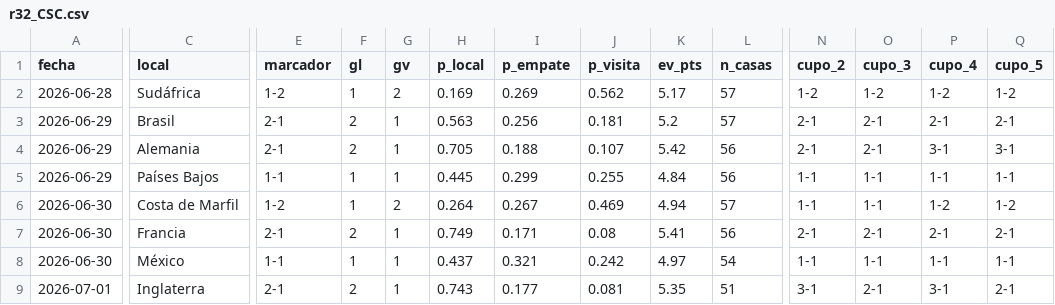
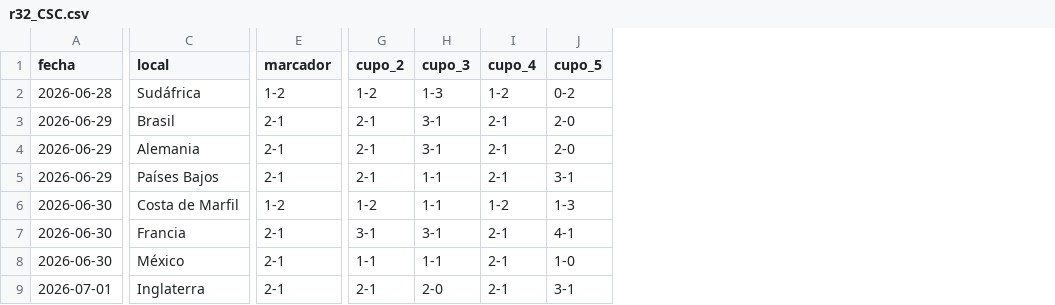
Before and after one commit to andresborrerom/Apuestas-mundial, a CSV file: pollas/CSC/r32_CSC.csv, drawn as a sheet; only a part is shown, gaps mark what is left out; removed rows and columns are numbered as before the commit, all else as after; the diff covers the shown part only; the diff names each change by its address in the sheet, - before the commit and + after, or states it on an @@ line.

```diff
--- a/pollas/CSC/r32_CSC.csv
+++ b/pollas/CSC/r32_CSC.csv
-column F (gl), rows 2-9: 1 | 2 | 2 | 1 | 1 | 2 | 1 | 2
-column G (gv), rows 2-9: 2 | 1 | 1 | 1 | 2 | 1 | 1 | 1
-column H (p_local), rows 2-9: 0.169 | 0.563 | 0.705 | 0.445 | 0.264 | 0.749 | 0.437 | 0.743
-column I (p_empate), rows 2-9: 0.269 | 0.256 | 0.188 | 0.299 | 0.267 | 0.171 | 0.321 | 0.177
-column J (p_visita), rows 2-9: 0.562 | 0.181 | 0.107 | 0.255 | 0.469 | 0.08 | 0.242 | 0.081
-column K (ev_pts), rows 2-9: 5.17 | 5.2 | 5.42 | 4.84 | 4.94 | 5.41 | 4.97 | 5.35
-column L (n_casas), rows 2-9: 57 | 57 | 56 | 56 | 57 | 56 | 54 | 51
-H2 (cupo_3): 1-2
+H2 (cupo_3): 1-3
-J2 (cupo_5): 1-2
+J2 (cupo_5): 0-2
-H3:H4 (cupo_3): 2-1
+H3:H4 (cupo_3): 3-1
-J3 (cupo_5): 2-1
+J3 (cupo_5): 2-0
-I4 (cupo_4): 3-1
+I4 (cupo_4): 2-1
-J4 (cupo_5): 3-1
+J4 (cupo_5): 2-0
-E5 (marcador): 1-1
+E5 (marcador): 2-1
-G5 (cupo_2): 1-1
+G5 (cupo_2): 2-1
-I5 (cupo_4): 1-1
+I5 (cupo_4): 2-1
-J5 (cupo_5): 1-1
+J5 (cupo_5): 3-1
-G6 (cupo_2): 1-1
+G6 (cupo_2): 1-2
-J6 (cupo_5): 1-2
+J6 (cupo_5): 1-3
-G7 (cupo_2): 2-1
+G7 (cupo_2): 3-1
-H7 (cupo_3): 2-1
+H7 (cupo_3): 3-1
-J7 (cupo_5): 2-1
+J7 (cupo_5): 4-1
-E8 (marcador): 1-1
+E8 (marcador): 2-1
-I8 (cupo_4): 1-1
+I8 (cupo_4): 2-1
-J8 (cupo_5): 1-1
+J8 (cupo_5): 1-0
-G9 (cupo_2): 3-1
+G9 (cupo_2): 2-1
-H9 (cupo_3): 2-1
+H9 (cupo_3): 2-0
-I9 (cupo_4): 3-1
+I9 (cupo_4): 2-1
-J9 (cupo_5): 2-1
+J9 (cupo_5): 3-1
```
Also changed, not shown: 29 edited cells elsewhere in this file, 2 other files.
